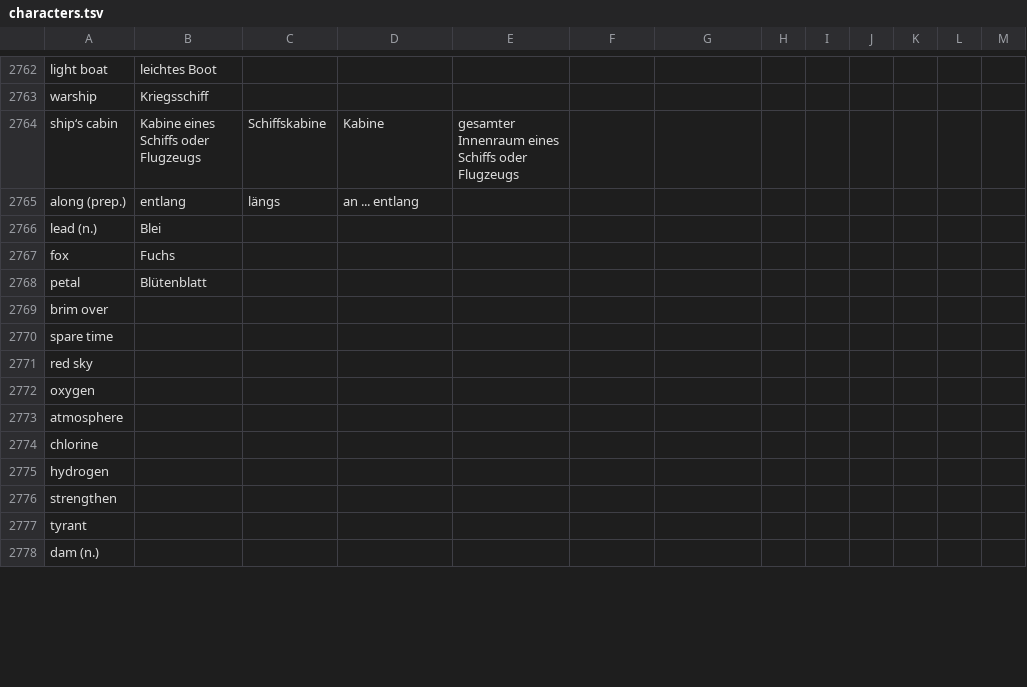
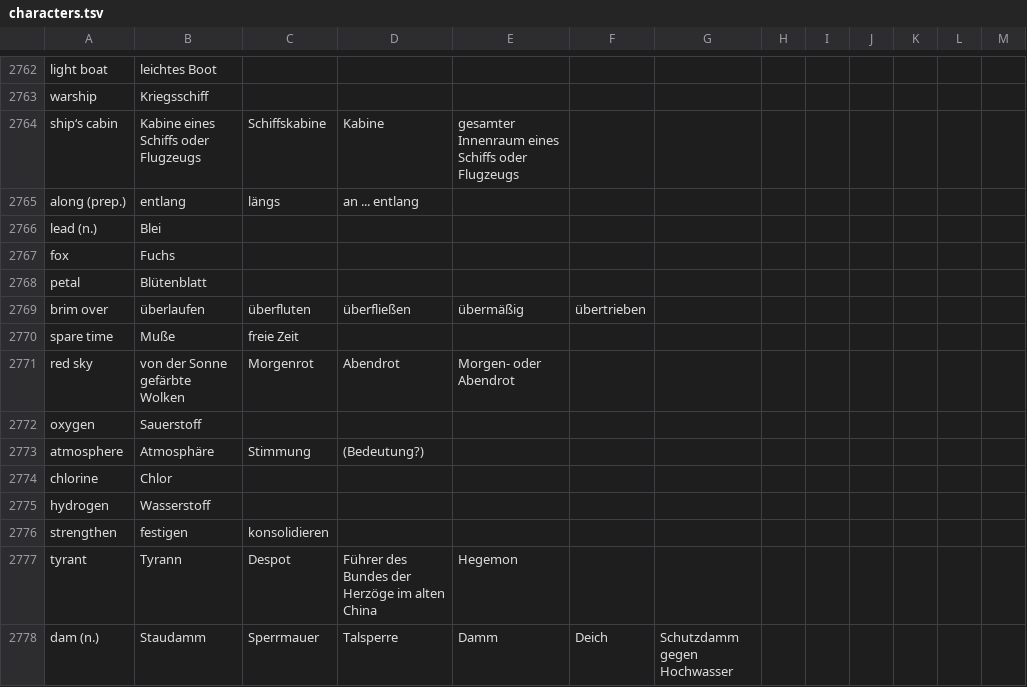
Before and after one commit to marcaltmann/hanzi, a TSV file: characters.tsv, drawn as a sheet; only a part is shown, gaps mark what is left out; the diff covers the shown part only.

Commit message:
Finish lesson 50

```diff
--- a/characters.tsv
+++ b/characters.tsv
@@ -2768,11 +2768,11 @@ fox	Fuchs
 petal	Blütenblatt												
-brim over													
-spare time													
-red sky													
-oxygen													
-atmosphere													
-chlorine													
-hydrogen													
-strengthen													
-tyrant													
-dam (n.)													
+brim over	überlaufen	überfluten	überfließen	übermäßig	übertrieben								
+spare time	Muße	freie Zeit											
+red sky	von der Sonne gefärbte Wolken	Morgenrot	Abendrot	Morgen- oder Abendrot									
+oxygen	Sauerstoff												
+atmosphere	Atmosphäre	Stimmung	(Bedeutung?)										
+chlorine	Chlor												
+hydrogen	Wasserstoff												
+strengthen	festigen	konsolidieren											
+tyrant	Tyrann	Despot	Führer des Bundes der Herzöge im alten China	Hegemon									
+dam (n.)	Staudamm	Sperrmauer	Talsperre	Damm	Deich	Schutzdamm gegen Hochwasser							
```
Also changed, not shown: 12 edited cells elsewhere in this file.
